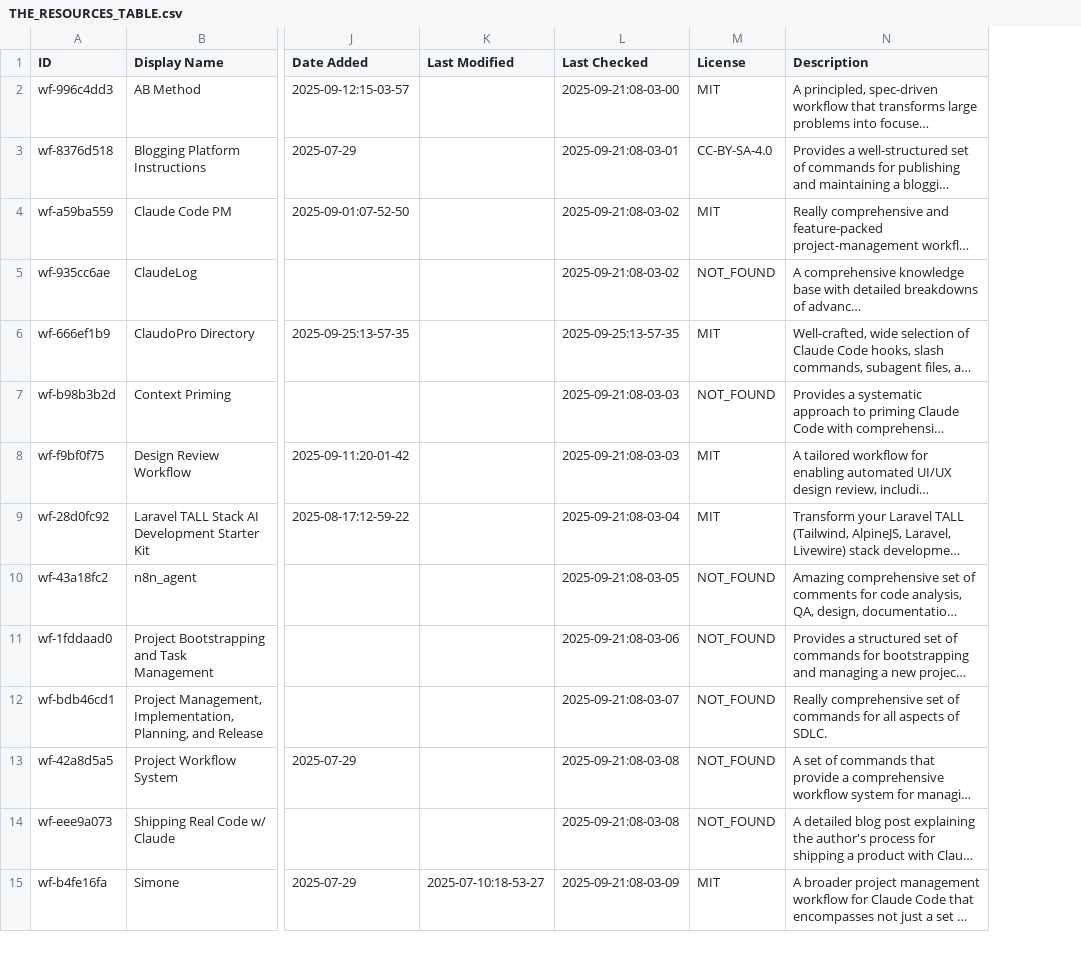
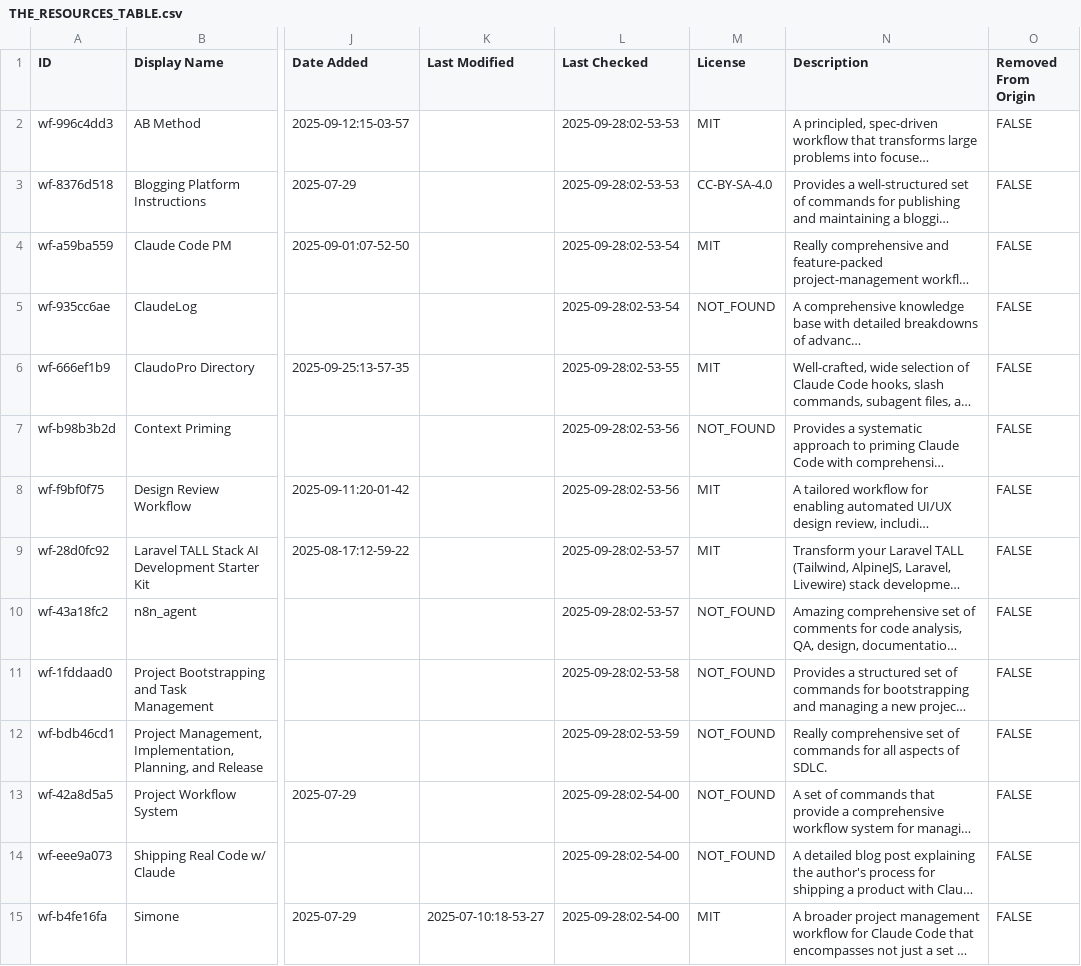
Before and after one commit to thedotmack/awesome-claude-code, a CSV file: THE_RESOURCES_TABLE.csv, drawn as a sheet; only a part is shown, gaps mark what is left out; long unchanged cells end in …; the diff covers the shown part only; the diff names each change by its address in the sheet, - before the commit and + after, or states it on an @@ line.

Commit message:
Fix/fix link removed from origin (#199)
* feat: add removed_from_origin field and update resource

* chore: make validate

* chore: resource override

```diff
--- a/THE_RESOURCES_TABLE.csv
+++ b/THE_RESOURCES_TABLE.csv
+column O (Removed From Origin), rows 2-15: all FALSE
-L2 (Last Checked): 2025-09-21:08-03-00
+L2 (Last Checked): 2025-09-28:02-53-53
-L3 (Last Checked): 2025-09-21:08-03-01
+L3 (Last Checked): 2025-09-28:02-53-53
-L4:L5 (Last Checked): 2025-09-21:08-03-02
+L4:L5 (Last Checked): 2025-09-28:02-53-54
-L6 (Last Checked): 2025-09-25:13-57-35
+L6 (Last Checked): 2025-09-28:02-53-55
-L7:L8 (Last Checked): 2025-09-21:08-03-03
+L7:L8 (Last Checked): 2025-09-28:02-53-56
-L9 (Last Checked): 2025-09-21:08-03-04
+L9 (Last Checked): 2025-09-28:02-53-57
-L10 (Last Checked): 2025-09-21:08-03-05
+L10 (Last Checked): 2025-09-28:02-53-57
-L11 (Last Checked): 2025-09-21:08-03-06
+L11 (Last Checked): 2025-09-28:02-53-58
-L12 (Last Checked): 2025-09-21:08-03-07
+L12 (Last Checked): 2025-09-28:02-53-59
-L13:L14 (Last Checked): 2025-09-21:08-03-08
+L13:L14 (Last Checked): 2025-09-28:02-54-00
-L15 (Last Checked): 2025-09-21:08-03-09
+L15 (Last Checked): 2025-09-28:02-54-00
```
Also changed, not shown: 127 edited cells elsewhere in this file, 4 other files.
